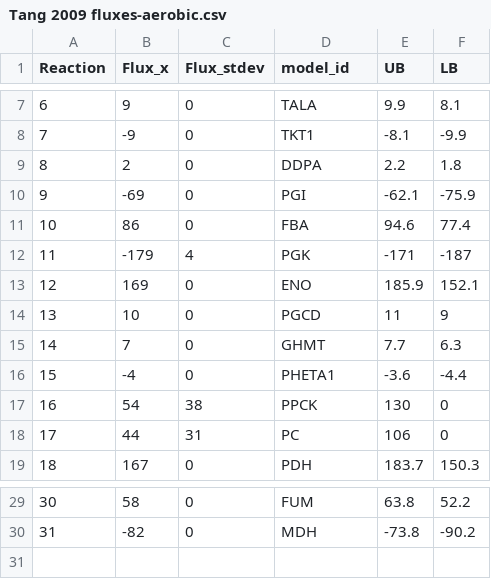
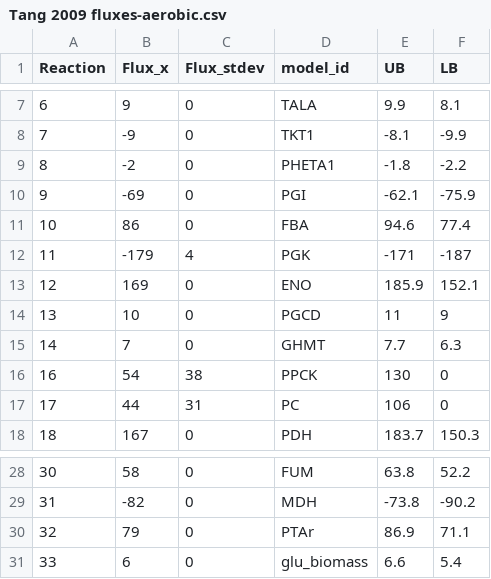
Before and after one commit to biosustain/p-thermo, a CSV file: databases/Tang 2009 fluxes-aerobic.csv, drawn as a sheet; only a part is shown, gaps mark what is left out.

```diff
--- a/databases/Tang 2009 fluxes-aerobic.csv
+++ b/databases/Tang 2009 fluxes-aerobic.csv
@@ -8,3 +8,3 @@ Reaction,Flux_x,Flux_stdev,model_id,UB,LB
 7,-9,0,TKT1,-8.1,-9.9
-8,2,0,DDPA,2.2,1.8
+8,-2,0,PHETA1,-1.8,-2.2
 9,-69,0,PGI,-62.1,-75.9
@@ -15,3 +15,2 @@ Reaction,Flux_x,Flux_stdev,model_id,UB,LB
 14,7,0,GHMT,7.7,6.3
-15,-4,0,PHETA1,-3.6,-4.4
 16,54,38,PPCK,130,0
@@ -30 +29,3 @@ Reaction,Flux_x,Flux_stdev,model_id,UB,LB
 31,-82,0,MDH,-73.8,-90.2
+32,79,0,PTAr,86.9,71.1
+33,6,0,glu_biomass,6.6,5.4
```
Also changed, not shown: databases/Tang 2009 fluxes-microaerobic.csv, 3 other files.
